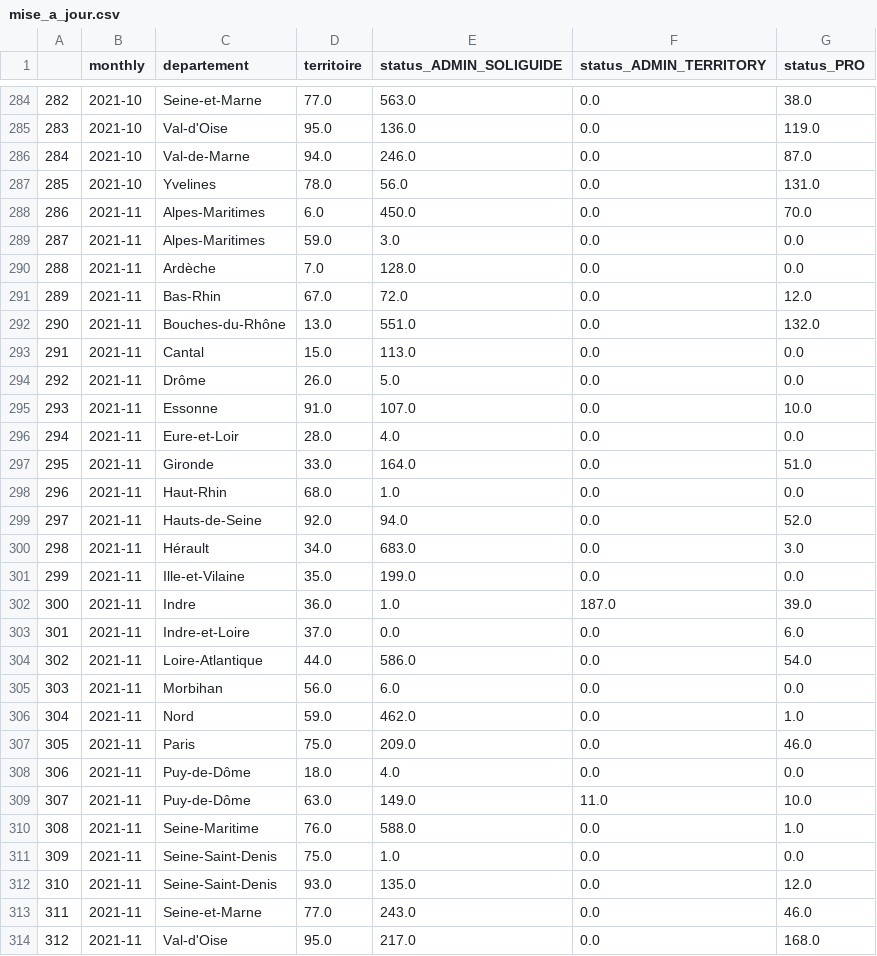
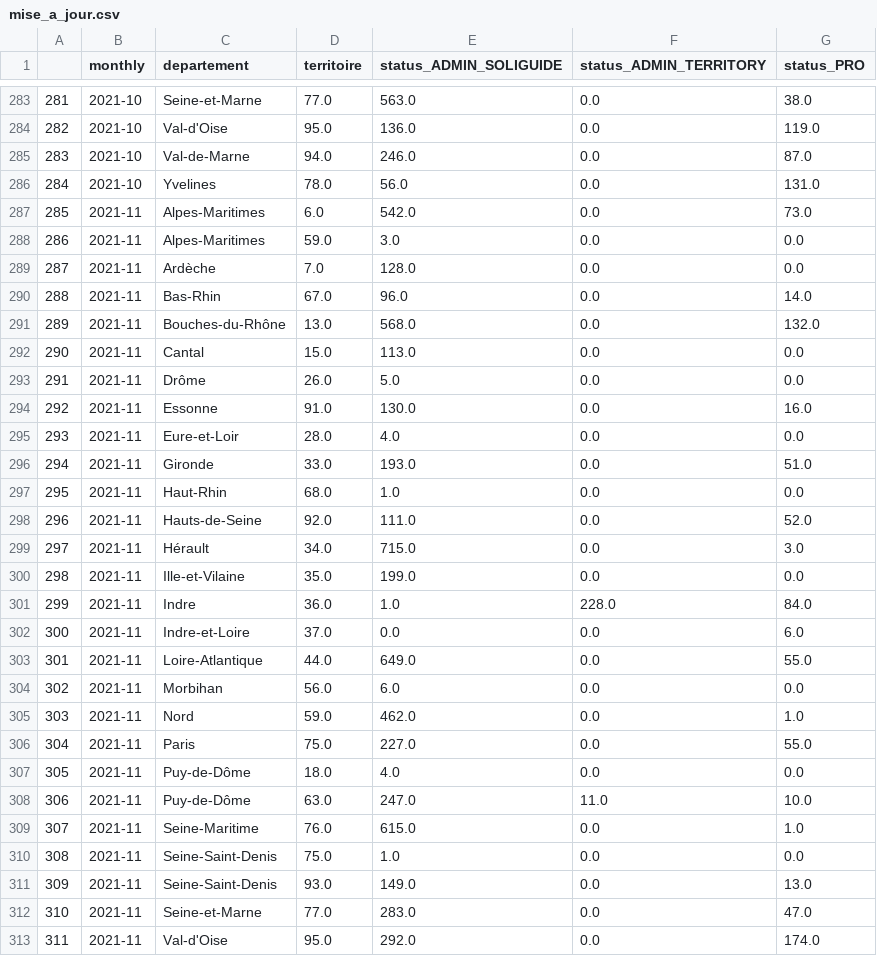
Before and after one commit to Antoine-Carre/bdd_python, a CSV file: data_csv/mise_a_jour.csv, drawn as a sheet; only a part is shown, gaps mark what is left out; addresses are those after the commit; the diff covers the shown part only; the diff names each change by its address in the sheet, - before the commit and + after, or states it on an @@ line.

```diff
--- a/data_csv/mise_a_jour.csv
+++ b/data_csv/mise_a_jour.csv
@@ column A renumbered from row 167 down @@
-E287 (status_ADMIN_SOLIGUIDE): 450.0
+E287 (status_ADMIN_SOLIGUIDE): 542.0
-G287 (status_PRO): 70.0
+G287 (status_PRO): 73.0
-E290 (status_ADMIN_SOLIGUIDE): 72.0
+E290 (status_ADMIN_SOLIGUIDE): 96.0
-G290 (status_PRO): 12.0
+G290 (status_PRO): 14.0
-E291 (status_ADMIN_SOLIGUIDE): 551.0
+E291 (status_ADMIN_SOLIGUIDE): 568.0
-E294 (status_ADMIN_SOLIGUIDE): 107.0
+E294 (status_ADMIN_SOLIGUIDE): 130.0
-G294 (status_PRO): 10.0
+G294 (status_PRO): 16.0
-E296 (status_ADMIN_SOLIGUIDE): 164.0
+E296 (status_ADMIN_SOLIGUIDE): 193.0
-E298 (status_ADMIN_SOLIGUIDE): 94.0
+E298 (status_ADMIN_SOLIGUIDE): 111.0
-E299 (status_ADMIN_SOLIGUIDE): 683.0
+E299 (status_ADMIN_SOLIGUIDE): 715.0
-F301 (status_ADMIN_TERRITORY): 187.0
+F301 (status_ADMIN_TERRITORY): 228.0
-G301 (status_PRO): 39.0
+G301 (status_PRO): 84.0
-E303 (status_ADMIN_SOLIGUIDE): 586.0
+E303 (status_ADMIN_SOLIGUIDE): 649.0
-G303 (status_PRO): 54.0
+G303 (status_PRO): 55.0
-E306 (status_ADMIN_SOLIGUIDE): 209.0
+E306 (status_ADMIN_SOLIGUIDE): 227.0
-G306 (status_PRO): 46.0
+G306 (status_PRO): 55.0
-E308 (status_ADMIN_SOLIGUIDE): 149.0
+E308 (status_ADMIN_SOLIGUIDE): 247.0
-E309 (status_ADMIN_SOLIGUIDE): 588.0
+E309 (status_ADMIN_SOLIGUIDE): 615.0
-E311 (status_ADMIN_SOLIGUIDE): 135.0
+E311 (status_ADMIN_SOLIGUIDE): 149.0
-G311 (status_PRO): 12.0
+G311 (status_PRO): 13.0
-E312 (status_ADMIN_SOLIGUIDE): 243.0
+E312 (status_ADMIN_SOLIGUIDE): 283.0
-G312 (status_PRO): 46.0
+G312 (status_PRO): 47.0
-E313 (status_ADMIN_SOLIGUIDE): 217.0
+E313 (status_ADMIN_SOLIGUIDE): 292.0
-G313 (status_PRO): 168.0
+G313 (status_PRO): 174.0
```
Also changed, not shown: 1 removed row and 15 edited cells elsewhere in this file, data_csv/GAdata.csv, data_csv/fiche_figure1.csv, 8 other files.
